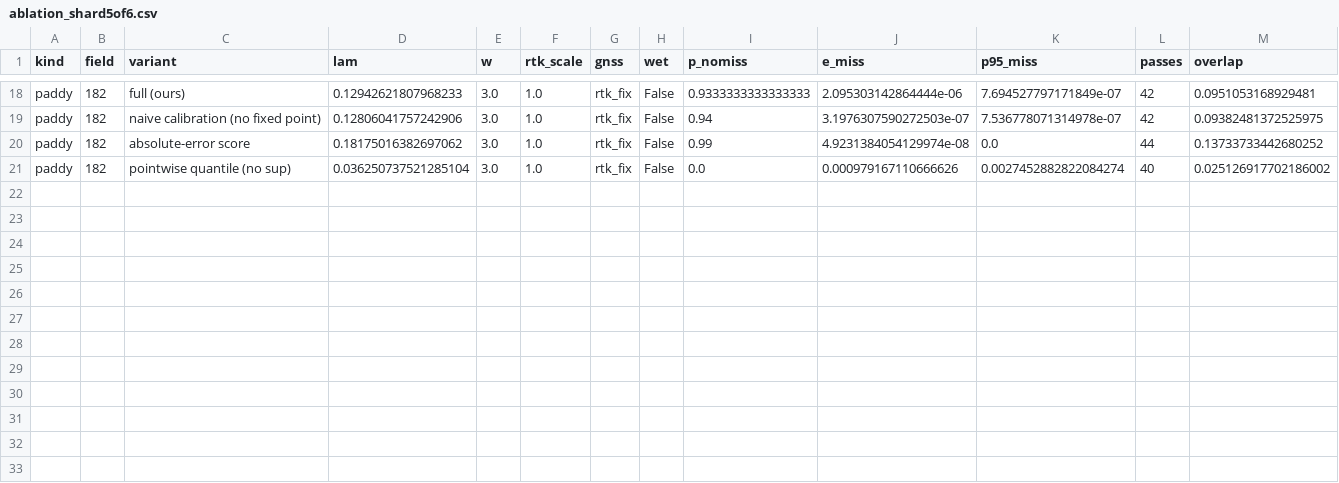
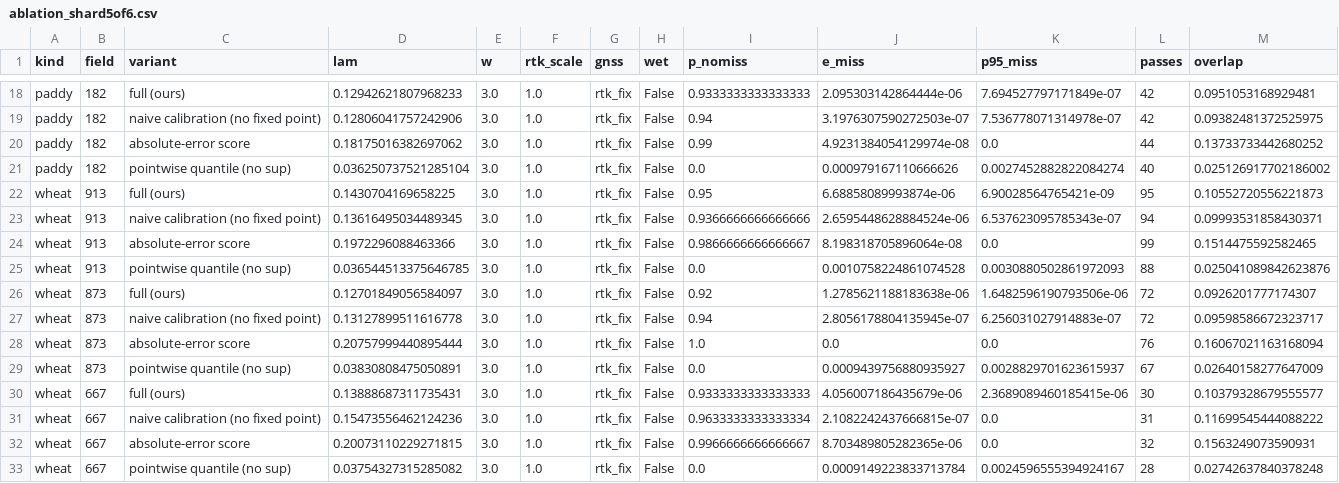
Before and after one commit to michaeln2026j-ops/11111, a CSV file: results/ablation_shard5of6.csv, drawn as a sheet; only a part is shown, gaps mark what is left out; the diff names each change by its address in the sheet, - before the commit and + after, or states it on an @@ line.

```diff
--- a/results/ablation_shard5of6.csv
+++ b/results/ablation_shard5of6.csv
+row 22: wheat | 913 | full (ours) | 0.1430704169658225 | 3.0 | 1.0 | rtk_fix | False | 0.95 | 6.68858089993874e-06 | 6.90028564765421e-09 | 95 | 0.10552720556221873
+row 23: wheat | 913 | naive calibration (no fixed point) | 0.13616495034489345 | 3.0 | 1.0 | rtk_fix | False | 0.9366666666666666 | 2.6595448628884524e-06 | 6.537623095785343e-07 | 94 | 0.09993531858430371
+row 24: wheat | 913 | absolute-error score | 0.1972296088463366 | 3.0 | 1.0 | rtk_fix | False | 0.9866666666666667 | 8.198318705896064e-08 | 0.0 | 99 | 0.1514475592582465
+row 25: wheat | 913 | pointwise quantile (no sup) | 0.036544513375646785 | 3.0 | 1.0 | rtk_fix | False | 0.0 | 0.0010758224861074528 | 0.0030880502861972093 | 88 | 0.025041089842623876
+row 26: wheat | 873 | full (ours) | 0.12701849056584097 | 3.0 | 1.0 | rtk_fix | False | 0.92 | 1.2785621188183638e-06 | 1.6482596190793506e-06 | 72 | 0.0926201777174307
+row 27: wheat | 873 | naive calibration (no fixed point) | 0.13127899511616778 | 3.0 | 1.0 | rtk_fix | False | 0.94 | 2.8056178804135945e-07 | 6.256031027914883e-07 | 72 | 0.09598586672323717
+row 28: wheat | 873 | absolute-error score | 0.20757999440895444 | 3.0 | 1.0 | rtk_fix | False | 1.0 | 0.0 | 0.0 | 76 | 0.16067021163168094
+row 29: wheat | 873 | pointwise quantile (no sup) | 0.03830808475050891 | 3.0 | 1.0 | rtk_fix | False | 0.0 | 0.0009439756880935927 | 0.0028829701623615937 | 67 | 0.02640158277647009
+row 30: wheat | 667 | full (ours) | 0.13888687311735431 | 3.0 | 1.0 | rtk_fix | False | 0.9333333333333333 | 4.056007186435679e-06 | 2.3689089460185415e-06 | 30 | 0.10379328679555577
+row 31: wheat | 667 | naive calibration (no fixed point) | 0.15473556462124236 | 3.0 | 1.0 | rtk_fix | False | 0.9633333333333334 | 2.1082242437666815e-07 | 0.0 | 31 | 0.11699545444088222
+row 32: wheat | 667 | absolute-error score | 0.20073110229271815 | 3.0 | 1.0 | rtk_fix | False | 0.9966666666666667 | 8.703489805282365e-06 | 0.0 | 32 | 0.1563249073590931
+row 33: wheat | 667 | pointwise quantile (no sup) | 0.03754327315285082 | 3.0 | 1.0 | rtk_fix | False | 0.0 | 0.0009149223833713784 | 0.0024596555394924167 | 28 | 0.02742637840378248
```
Also changed, not shown: results/main_wheat_v5_shard5of12.csv, results/main_wheat_v5_shard7of12.csv, 34 other files.
